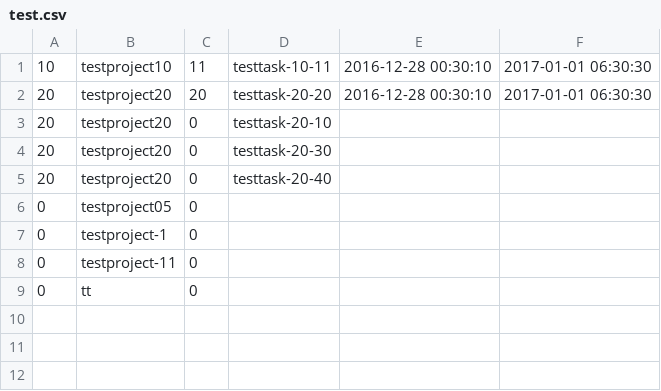
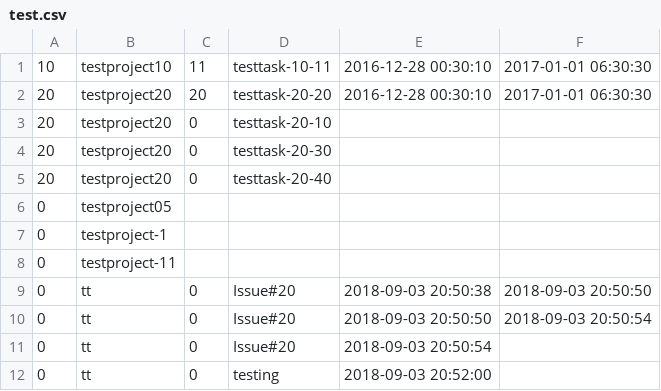
Before and after one commit to slsuse/tt, a CSV file: test.csv, drawn as a sheet.

Commit message:
segfault with issue #20 solved. still broken.

```diff
--- a/test.csv
+++ b/test.csv
@@ -5,5 +5,8 @@
 20,testproject20,0,testtask-20-40,,
-0,testproject05,0,,,
-0,testproject-1,0,,,
-0,testproject-11,0,,,
-0,tt,0,,,
+0,testproject05,,,,
+0,testproject-1,,,,
+0,testproject-11,,,,
+0,tt,0,Issue#20,2018-09-03 20:50:38,2018-09-03 20:50:50
+0,tt,0,Issue#20,2018-09-03 20:50:50,2018-09-03 20:50:54
+0,tt,0,Issue#20,2018-09-03 20:50:54,
+0,tt,0,testing,2018-09-03 20:52:00,
```
Also changed, not shown: 2 other files.
